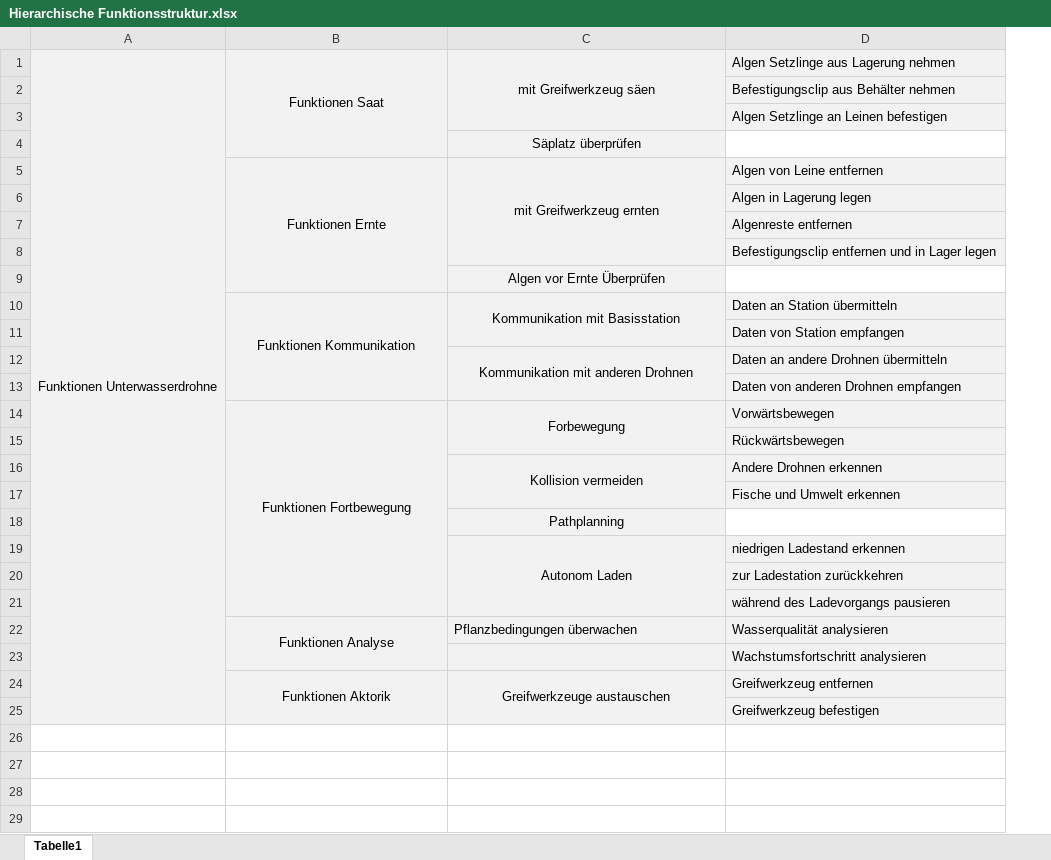
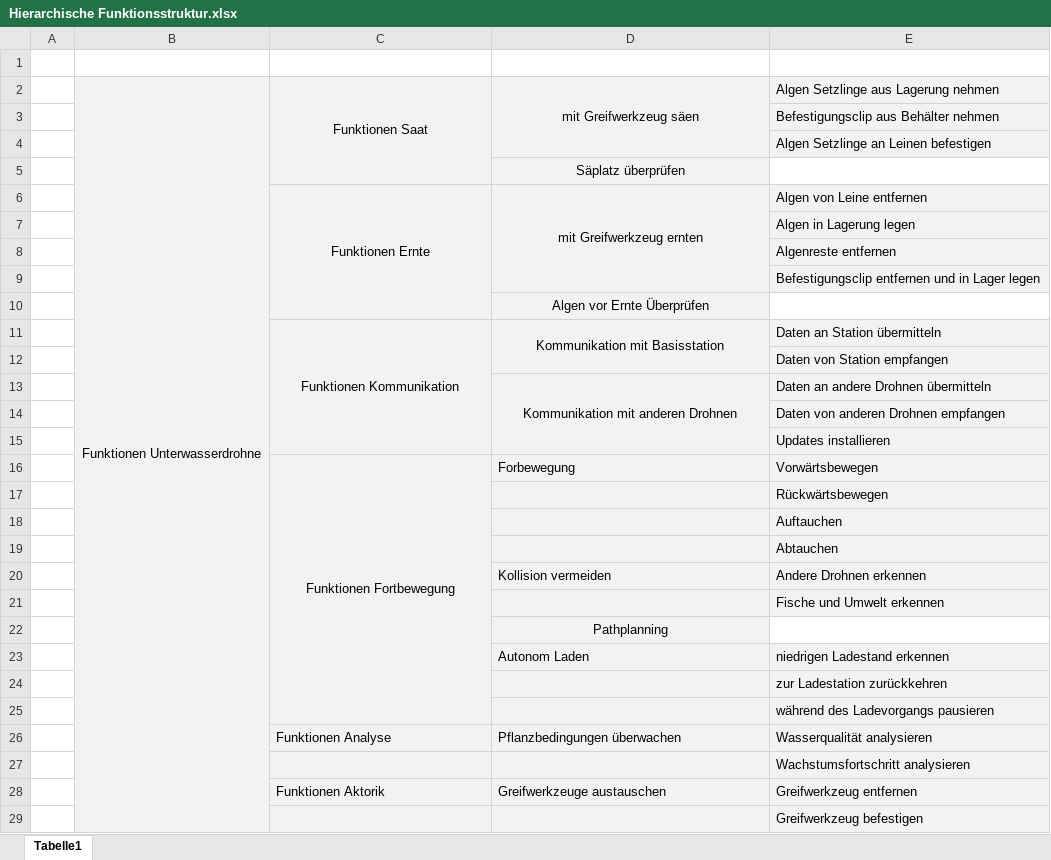
Before and after one commit to plastikpamaro/MKon, an Excel workbook: Meilenstein 2/Dokumente/Funktionsplan/Hierarchische Funktionsstruktur.xlsx, sheet Tabelle1, drawn as a sheet; values as stored, in another font and other column widths than the file's, no borders; removed rows and columns are numbered as before the commit, all else as after; the diff names each change by its address in the sheet, - before the commit and + after, or states it on an @@ line.

Commit message:
funktionsstruktur

```diff
--- a/Meilenstein 2/Dokumente/Funktionsplan/Hierarchische Funktionsstruktur.xlsx (sheet Tabelle1)
+++ b/Meilenstein 2/Dokumente/Funktionsplan/Hierarchische Funktionsstruktur.xlsx (sheet Tabelle1)
+column A, empty
+row 1: (empty)
+row 15:  |  |  |  | Updates installieren
-D16 alignment: center
+D16 alignment: left
-C14:C15 merged
+row 18:  |  |  |  | Auftauchen
+row 19:  |  |  |  | Abtauchen
-D20 alignment: center
+D20 alignment: left
-C16:C17 merged
-D23 alignment: center
+D23 alignment: left
-C19:C21 merged
-C26 alignment: center
+C26 alignment: left
-B22:B23 merged
-C28:D28 alignment: center
+C28:D28 alignment: left
-B24:B25 merged
-C24:C25 merged
```
Also changed, not shown: 3 other files.
